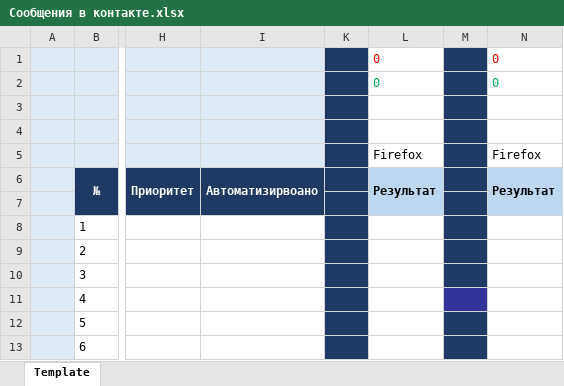
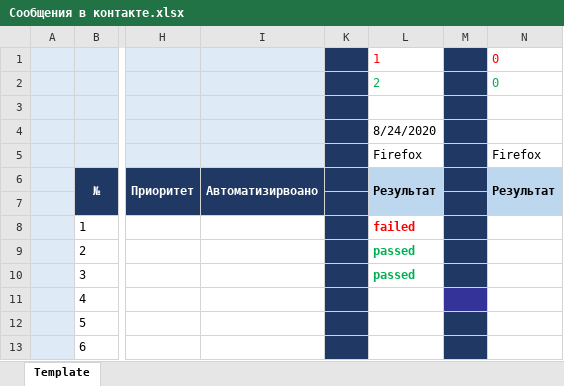
Before and after one commit to Dianaqueen/MyFirst_Repo, an Excel workbook: Сообщения в контакте.xlsx, sheet Template, drawn as a sheet; only a part is shown, gaps mark what is left out; values as stored, in another font and other column widths than the file's, no borders; the diff names each change by its address in the sheet, - before the commit and + after, or states it on an @@ line.

Commit message:
Тетирование 24.08.2020
Прошла тесты с 1 по 3 включительно. 2 пройдено, 1 не пройден

```diff
--- a/Сообщения в контакте.xlsx (sheet Template)
+++ b/Сообщения в контакте.xlsx (sheet Template)
-L1: 0
+L1: 1
-L2: 0
+L2: 2
-L4: (empty)
+L4: 8/24/2020
-L8: (empty)
+L8: failed
-L9:L10: (empty)
+L9:L10: passed
```
